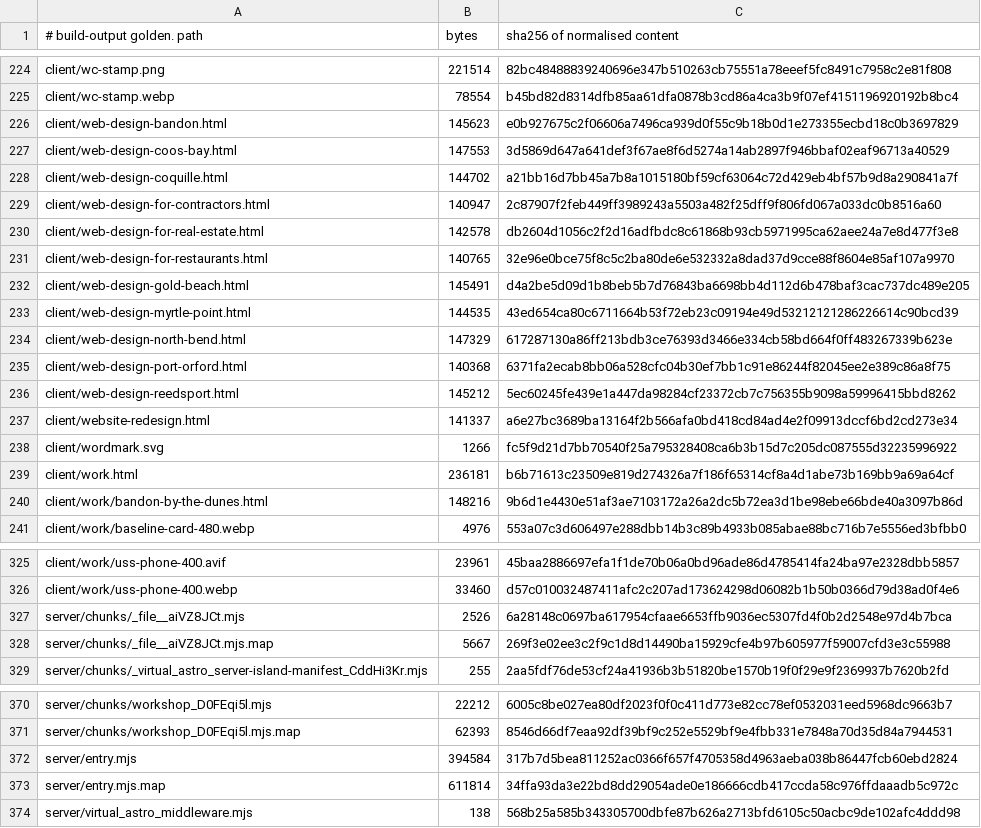
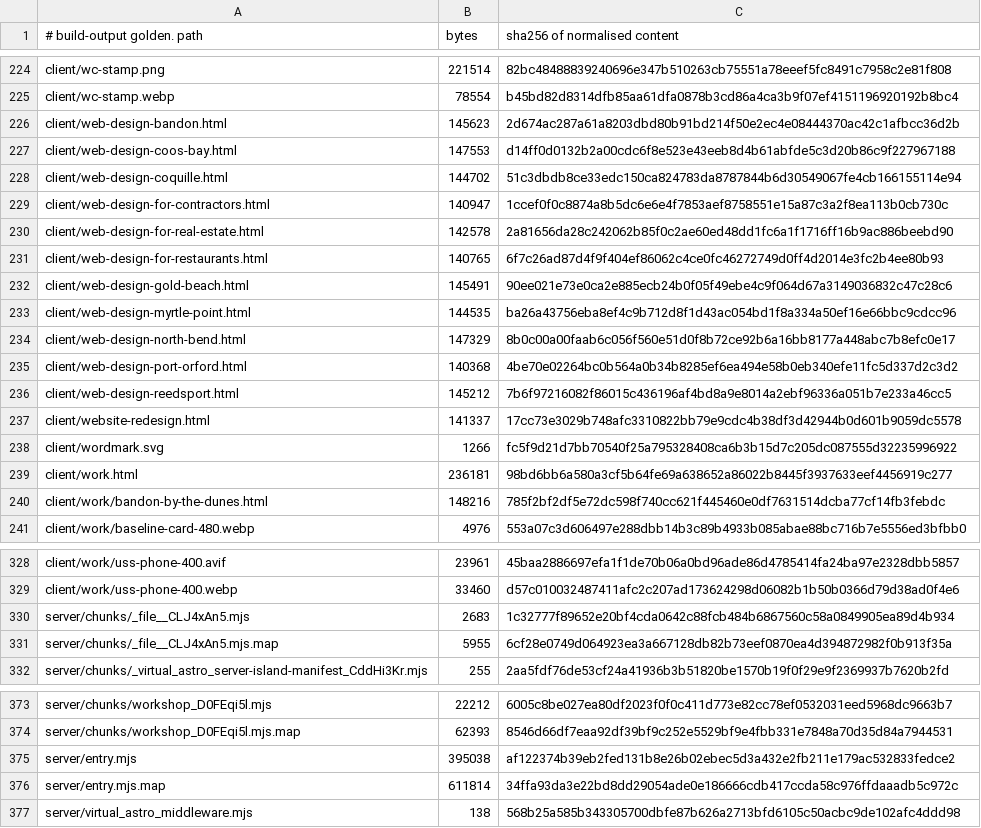
Before and after one commit to Preston2012/winterscode, a TSV file: .goldens/manifest.tsv, drawn as a sheet; only a part is shown, gaps mark what is left out; the diff covers the shown part only.

```diff
--- a/.goldens/manifest.tsv
+++ b/.goldens/manifest.tsv
@@ -225,17 +225,17 @@ client/wc-stamp.png	221514	82bc48488839240696e347b510263cb75551a78eeef5fc8491c79
 client/wc-stamp.webp	78554	b45bd82d8314dfb85aa61dfa0878b3cd86a4ca3b9f07ef4151196920192b8bc4
-client/web-design-bandon.html	145623	e0b927675c2f06606a7496ca939d0f55c9b18b0d1e273355ecbd18c0b3697829
-client/web-design-coos-bay.html	147553	3d5869d647a641def3f67ae8f6d5274a14ab2897f946bbaf02eaf96713a40529
-client/web-design-coquille.html	144702	a21bb16d7bb45a7b8a1015180bf59cf63064c72d429eb4bf57b9d8a290841a7f
-client/web-design-for-contractors.html	140947	2c87907f2feb449ff3989243a5503a482f25dff9f806fd067a033dc0b8516a60
-client/web-design-for-real-estate.html	142578	db2604d1056c2f2d16adfbdc8c61868b93cb5971995ca62aee24a7e8d477f3e8
-client/web-design-for-restaurants.html	140765	32e96e0bce75f8c5c2ba80de6e532332a8dad37d9cce88f8604e85af107a9970
-client/web-design-gold-beach.html	145491	d4a2be5d09d1b8beb5b7d76843ba6698bb4d112d6b478baf3cac737dc489e205
-client/web-design-myrtle-point.html	144535	43ed654ca80c6711664b53f72eb23c09194e49d53212121286226614c90bcd39
-client/web-design-north-bend.html	147329	617287130a86ff213bdb3ce76393d3466e334cb58bd664f0ff483267339b623e
-client/web-design-port-orford.html	140368	6371fa2ecab8bb06a528cfc04b30ef7bb1c91e86244f82045ee2e389c86a8f75
-client/web-design-reedsport.html	145212	5ec60245fe439e1a447da98284cf23372cb7c756355b9098a59996415bbd8262
-client/website-redesign.html	141337	a6e27bc3689ba13164f2b566afa0bd418cd84ad4e2f09913dccf6bd2cd273e34
+client/web-design-bandon.html	145623	2d674ac287a61a8203dbd80b91bd214f50e2ec4e08444370ac42c1afbcc36d2b
+client/web-design-coos-bay.html	147553	d14ff0d0132b2a00cdc6f8e523e43eeb8d4b61abfde5c3d20b86c9f227967188
+client/web-design-coquille.html	144702	51c3dbdb8ce33edc150ca824783da8787844b6d30549067fe4cb166155114e94
+client/web-design-for-contractors.html	140947	1ccef0f0c8874a8b5dc6e6e4f7853aef8758551e15a87c3a2f8ea113b0cb730c
+client/web-design-for-real-estate.html	142578	2a81656da28c242062b85f0c2ae60ed48dd1fc6a1f1716ff16b9ac886beebd90
+client/web-design-for-restaurants.html	140765	6f7c26ad87d4f9f404ef86062c4ce0fc46272749d0ff4d2014e3fc2b4ee80b93
+client/web-design-gold-beach.html	145491	90ee021e73e0ca2e885ecb24b0f05f49ebe4c9f064d67a3149036832c47c28c6
+client/web-design-myrtle-point.html	144535	ba26a43756eba8ef4c9b712d8f1d43ac054bd1f8a334a50ef16e66bbc9cdcc96
+client/web-design-north-bend.html	147329	8b0c00a00faab6c056f560e51d0f8b72ce92b6a16bb8177a448abc7b8efc0e17
+client/web-design-port-orford.html	140368	4be70e02264bc0b564a0b34b8285ef6ea494e58b0eb340efe11fc5d337d2c3d2
+client/web-design-reedsport.html	145212	7b6f97216082f86015c436196af4bd8a9e8014a2ebf96336a051b7e233a46cc5
+client/website-redesign.html	141337	17cc73e3029b748afc3310822bb79e9cdc4b38df3d42944b0d601b9059dc5578
 client/wordmark.svg	1266	fc5f9d21d7bb70540f25a795328408ca6b3b15d7c205dc087555d32235996922
-client/work.html	236181	b6b71613c23509e819d274326a7f186f65314cf8a4d1abe73b169bb9a69a64cf
-client/work/bandon-by-the-dunes.html	148216	9b6d1e4430e51af3ae7103172a26a2dc5b72ea3d1be98ebe66bde40a3097b86d
+client/work.html	236181	98bd6bb6a580a3cf5b64fe69a638652a86022b8445f3937633eef4456919c277
+client/work/bandon-by-the-dunes.html	148216	785f2bf2df5e72dc598f740cc621f445460e0df7631514dcba77cf14fb3febdc
 client/work/baseline-card-480.webp	4976	553a07c3d606497e288dbb14b3c89b4933b085abae88bc716b7e5556ed3bfbb0
@@ -326,4 +329,4 @@ client/work/uss-phone-400.avif	23961	45baa2886697efa1f1de70b06a0bd96ade86d478541
 client/work/uss-phone-400.webp	33460	d57c010032487411afc2c207ad173624298d06082b1b50b0366d79d38ad0f4e6
-server/chunks/_file__aiVZ8JCt.mjs	2526	6a28148c0697ba617954cfaae6653ffb9036ec5307fd4f0b2d2548e97d4b7bca
-server/chunks/_file__aiVZ8JCt.mjs.map	5667	269f3e02ee3c2f9c1d8d14490ba15929cfe4b97b605977f59007cfd3e3c55988
+server/chunks/_file__CLJ4xAn5.mjs	2683	1c32777f89652e20bf4cda0642c88fcb484b6867560c58a0849905ea89d4b934
+server/chunks/_file__CLJ4xAn5.mjs.map	5955	6cf28e0749d064923ea3a667128db82b73eef0870ea4d394872982f0b913f35a
 server/chunks/_virtual_astro_server-island-manifest_CddHi3Kr.mjs	255	2aa5fdf76de53cf24a41936b3b51820be1570b19f0f29e9f2369937b7620b2fd
@@ -371,3 +374,3 @@ server/chunks/workshop_D0FEqi5l.mjs	22212	6005c8be027ea80df2023f0f0c411d773e82cc
 server/chunks/workshop_D0FEqi5l.mjs.map	62393	8546d66df7eaa92df39bf9c252e5529bf9e4fbb331e7848a70d35d84a7944531
-server/entry.mjs	394584	317b7d5bea811252ac0366f657f4705358d4963aeba038b86447fcb60ebd2824
+server/entry.mjs	395038	af122374b39eb2fed131b8e26b02ebec5d3a432e2fb211e179ac532833fedce2
 server/entry.mjs.map	611814	34ffa93da3e22bd8dd29054ade0e186666cdb417ccda58c976ffdaaadb5c972c
```
Also changed, not shown: 3 added rows and 39 edited cells elsewhere in this file.
